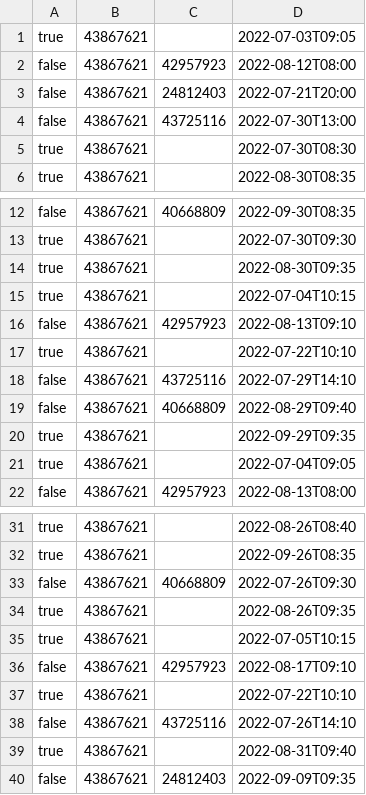
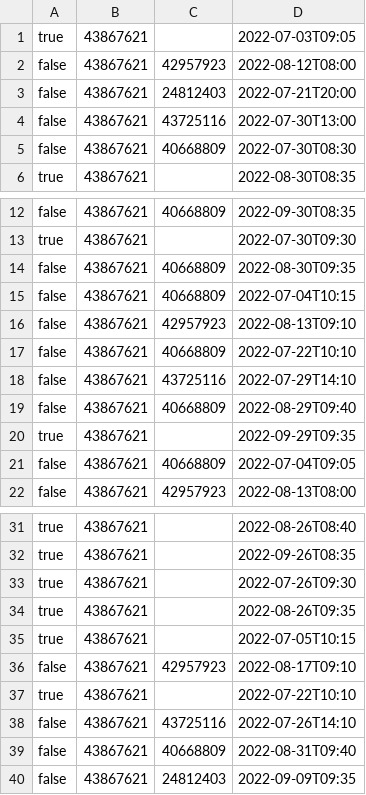
Before and after one commit to FelipePipe2002/TrabajoMetodologia, a CSV file: ProjectJava/Turnos.csv, drawn as a sheet; only a part is shown, gaps mark what is left out.

```diff
--- a/ProjectJava/Turnos.csv
+++ b/ProjectJava/Turnos.csv
@@ -4,3 +4,3 @@ false,43867621,24812403,2022-07-21T20:00
 false,43867621,43725116,2022-07-30T13:00
-true,43867621,,2022-07-30T08:30
+false,43867621,40668809,2022-07-30T08:30
 true,43867621,,2022-08-30T08:35
@@ -13,6 +13,6 @@ false,43867621,40668809,2022-09-30T08:35
 true,43867621,,2022-07-30T09:30
-true,43867621,,2022-08-30T09:35
-true,43867621,,2022-07-04T10:15
+false,43867621,40668809,2022-08-30T09:35
+false,43867621,40668809,2022-07-04T10:15
 false,43867621,42957923,2022-08-13T09:10
-true,43867621,,2022-07-22T10:10
+false,43867621,40668809,2022-07-22T10:10
 false,43867621,43725116,2022-07-29T14:10
@@ -20,3 +20,3 @@ false,43867621,40668809,2022-08-29T09:40
 true,43867621,,2022-09-29T09:35
-true,43867621,,2022-07-04T09:05
+false,43867621,40668809,2022-07-04T09:05
 false,43867621,42957923,2022-08-13T08:00
@@ -32,3 +32,3 @@ true,43867621,,2022-08-26T08:40
 true,43867621,,2022-09-26T08:35
-false,43867621,40668809,2022-07-26T09:30
+true,43867621,,2022-07-26T09:30
 true,43867621,,2022-08-26T09:35
@@ -38,3 +38,3 @@ true,43867621,,2022-07-22T10:10
 false,43867621,43725116,2022-07-26T14:10
-true,43867621,,2022-08-31T09:40
+false,43867621,40668809,2022-08-31T09:40
 false,43867621,24812403,2022-09-09T09:35
```
Also changed, not shown: 10 other files.
